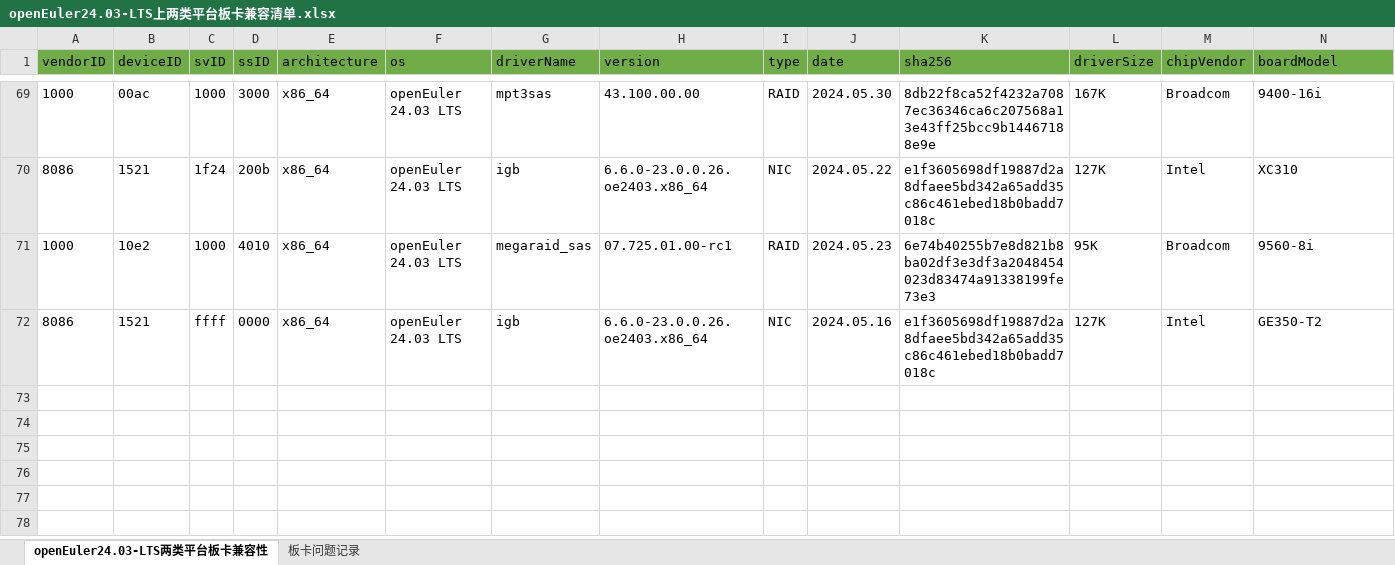
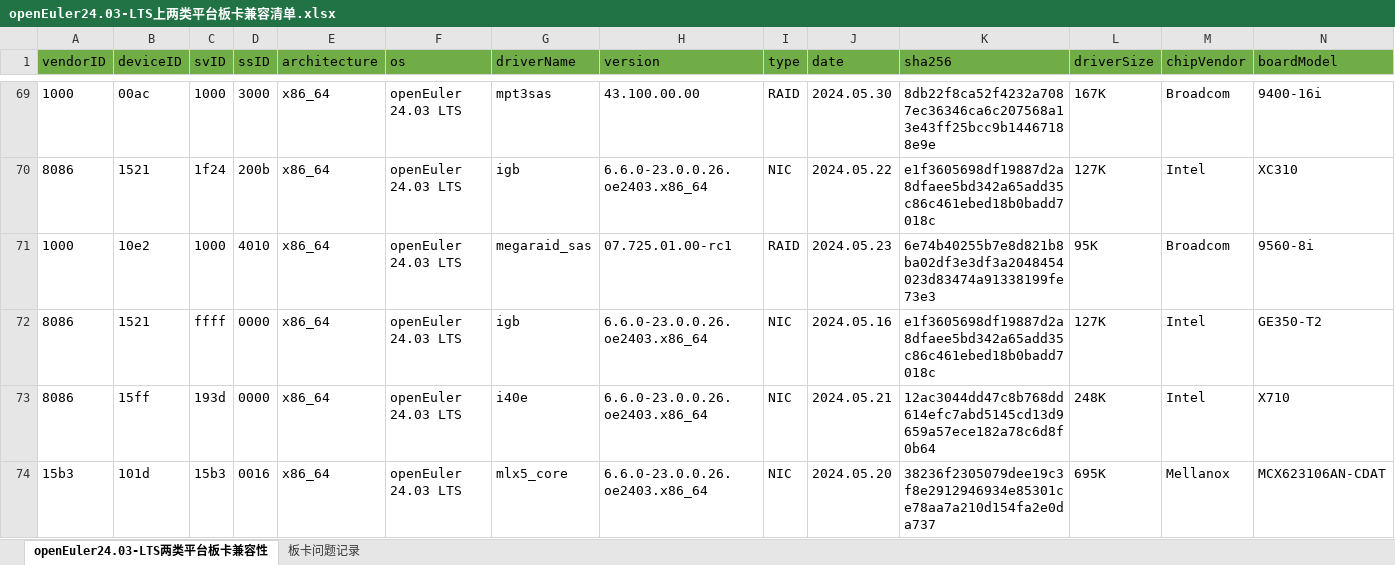
Before and after one commit to openeuler-mirror/openEuler-portal, an Excel workbook: data/compatibility/openEuler24.03-LTS上两类平台板卡兼容清单.xlsx, sheet openEuler24.03-LTS两类平台板卡兼容性, drawn as a sheet; only a part is shown, gaps mark what is left out; values as stored, in another font and other column widths than the file's, no borders; rows hold the shown columns only; the diff names each change by its address in the sheet, - before the commit and + after, or states it on an @@ line.

```diff
--- a/data/compatibility/openEuler24.03-LTS上两类平台板卡兼容清单.xlsx (sheet openEuler24.03-LTS两类平台板卡兼容性)
+++ b/data/compatibility/openEuler24.03-LTS上两类平台板卡兼容清单.xlsx (sheet openEuler24.03-LTS两类平台板卡兼容性)
+row 73: 8086 | 15ff | 193d | 0000 | x86_64 | openEuler 24.03 LTS | i40e | 6.6.0-23.0.0.26.oe2403.x86_64 | NIC | 2024.05.21 | 12ac3044dd47c8b768dd614efc7abd5145cd13d9659a57ece182a78c6d8f0b64 | 248K | Intel | X710
+row 74: 15b3 | 101d | 15b3 | 0016 | x86_64 | openEuler 24.03 LTS | mlx5_core | 6.6.0-23.0.0.26.oe2403.x86_64 | NIC | 2024.05.20 | 38236f2305079dee19c3f8e2912946934e85301ce78aa7a210d154fa2e0da737 | 695K | Mellanox | MCX623106AN-CDAT
```
Also changed, not shown: 4 other files.
